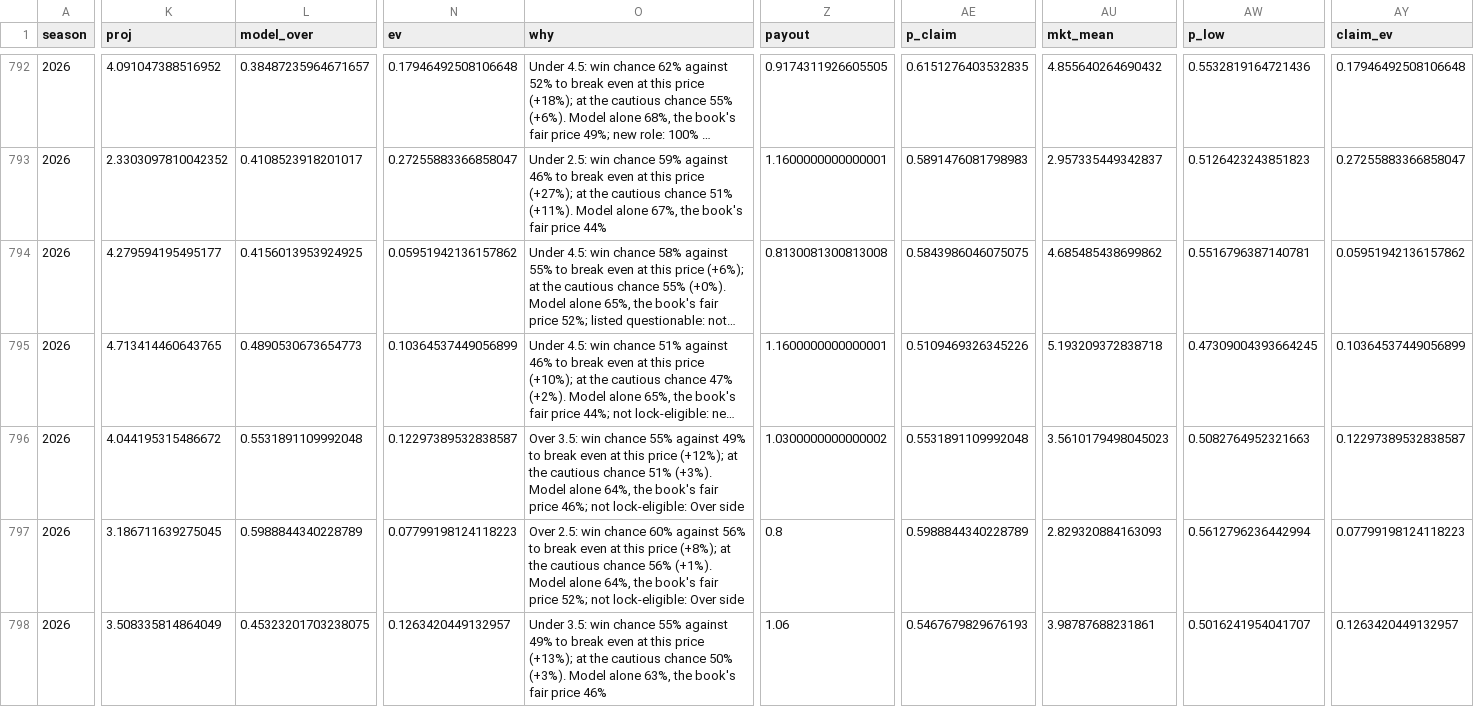
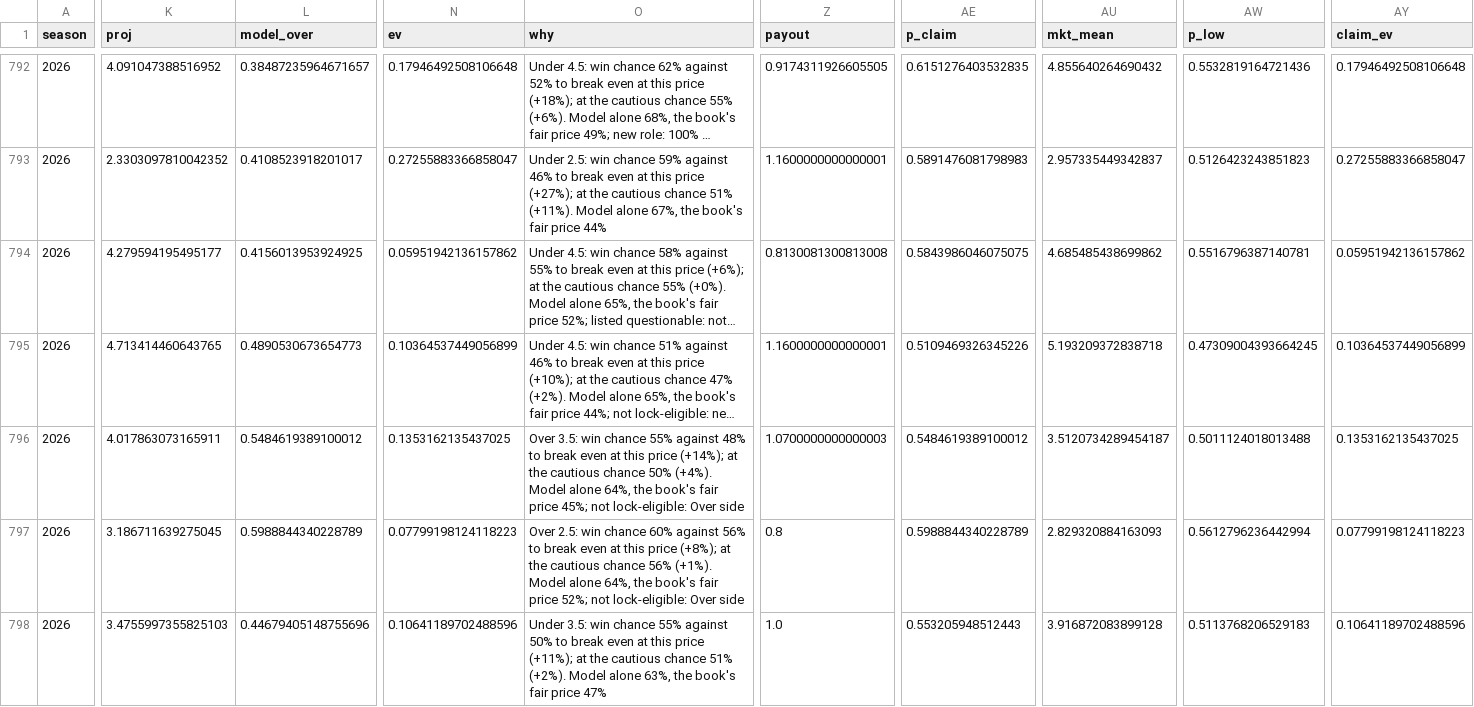
Before and after one commit to EvanDAmours/ArvellsStinkySlammerModel, a CSV file: data/picks.csv, drawn as a sheet; only a part is shown, gaps mark what is left out; long unchanged cells end in …; the diff covers the shown part only; the diff names each change by its address in the sheet, - before the commit and + after, or states it on an @@ line.

```diff
--- a/data/picks.csv
+++ b/data/picks.csv
-K796 (proj): 4.044195315486672
+K796 (proj): 4.017863073165911
-L796 (model_over): 0.5531891109992048
+L796 (model_over): 0.5484619389100012
-N796 (ev): 0.12297389532838587
+N796 (ev): 0.1353162135437025
-O796 (why): …55% against 49% to break even at this price (+12%); at the cautious chance 51% (+3%). Model alone 64%, the book's fair price 46%; not lock-eligible:…
+O796 (why): …55% against 48% to break even at this price (+14%); at the cautious chance 50% (+4%). Model alone 64%, the book's fair price 45%; not lock-eligible:…
-Z796 (payout): 1.0300000000000002
+Z796 (payout): 1.0700000000000003
-AE796 (p_claim): 0.5531891109992048
+AE796 (p_claim): 0.5484619389100012
-AU796 (mkt_mean): 3.5610179498045023
+AU796 (mkt_mean): 3.5120734289454187
-AW796 (p_low): 0.5082764952321663
+AW796 (p_low): 0.5011124018013488
-AY796 (claim_ev): 0.12297389532838587
+AY796 (claim_ev): 0.1353162135437025
-K798 (proj): 3.508335814864049
+K798 (proj): 3.4755997355825103
-L798 (model_over): 0.45323201703238075
+L798 (model_over): 0.44679405148755696
-N798 (ev): 0.1263420449132957
+N798 (ev): 0.10641189702488596
-O798 (why): …55% against 49% to break even at this price (+13%); at the cautious chance 50% (+3%). Model alone 63%, the book's fair price 46%
+O798 (why): …55% against 50% to break even at this price (+11%); at the cautious chance 51% (+2%). Model alone 63%, the book's fair price 47%
-Z798 (payout): 1.06
+Z798 (payout): 1.0
-AE798 (p_claim): 0.5467679829676193
+AE798 (p_claim): 0.553205948512443
-AU798 (mkt_mean): 3.98787688231861
+AU798 (mkt_mean): 3.916872083899128
-AW798 (p_low): 0.5016241954041707
+AW798 (p_low): 0.5113768206529183
-AY798 (claim_ev): 0.1263420449132957
+AY798 (claim_ev): 0.10641189702488596
```
Also changed, not shown: 31 edited cells elsewhere in this file, data/sleepers.csv, 6 other files.
